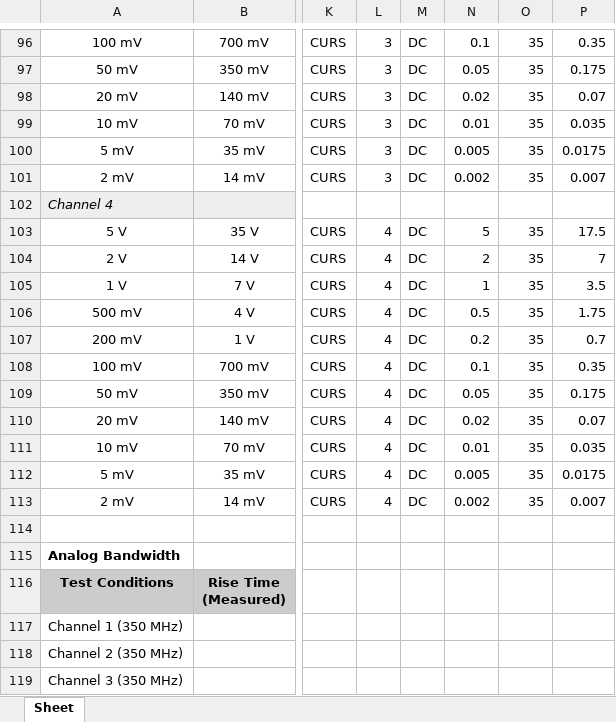
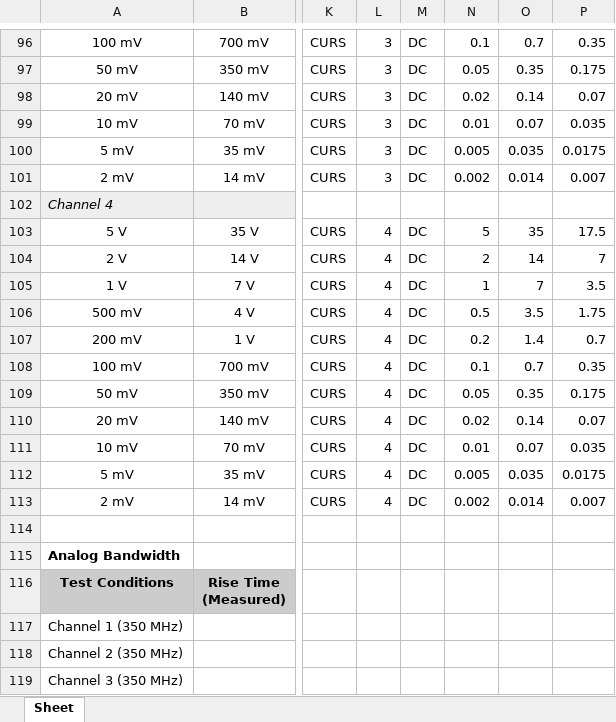
Before and after one commit to rftestnz/oscilloscope, an Excel workbook: testsheets/666_Keysight_DSOX3034A.xlsx, sheet Sheet, drawn as a sheet; only a part is shown, gaps mark what is left out; values as stored, in another font and other column widths than the file's, no borders; conditional formats not drawn; the diff covers the shown part only; the diff names each change by its address in the sheet, - before the commit and + after, or states it on an @@ line.

```diff
--- a/testsheets/666_Keysight_DSOX3034A.xlsx (sheet Sheet)
+++ b/testsheets/666_Keysight_DSOX3034A.xlsx (sheet Sheet)
-O96: 35
+O96: 0.7
-O97: 35
+O97: 0.35
-O98: 35
+O98: 0.14
-O99: 35
+O99: 0.07
-O100: 35
+O100: 0.035
-O101: 35
+O101: 0.014
-O104: 35
+O104: 14
-O105: 35
+O105: 7
-O106: 35
+O106: 3.5
-O107: 35
+O107: 1.4
-O108: 35
+O108: 0.7
-O109: 35
+O109: 0.35
-O110: 35
+O110: 0.14
-O111: 35
+O111: 0.07
-O112: 35
+O112: 0.035
-O113: 35
+O113: 0.014
```
Also changed, not shown: 24 edited cells elsewhere in this sheet.
